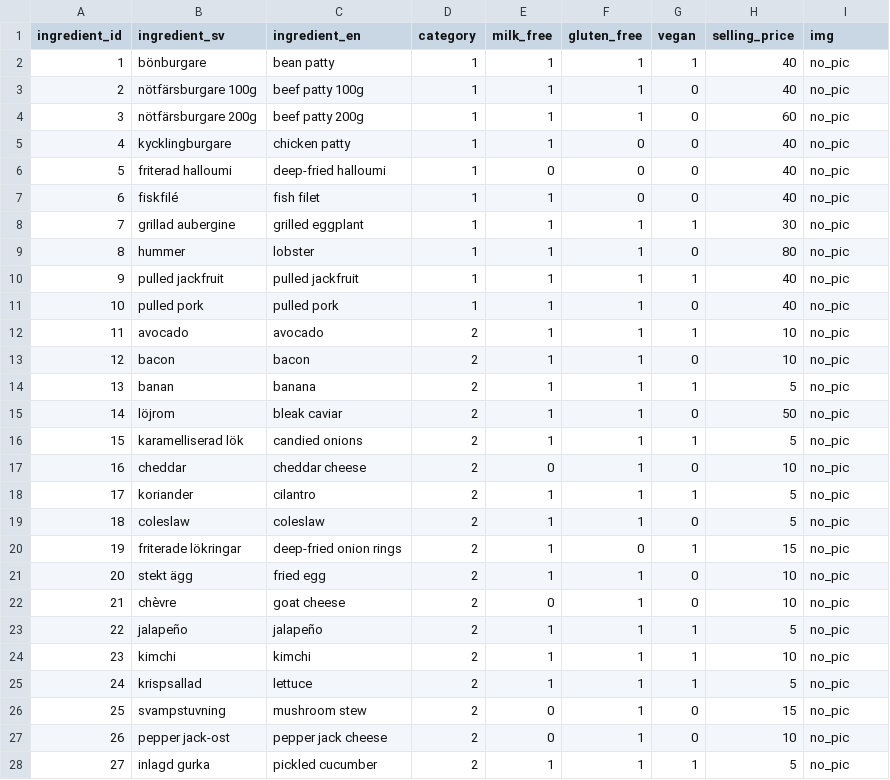
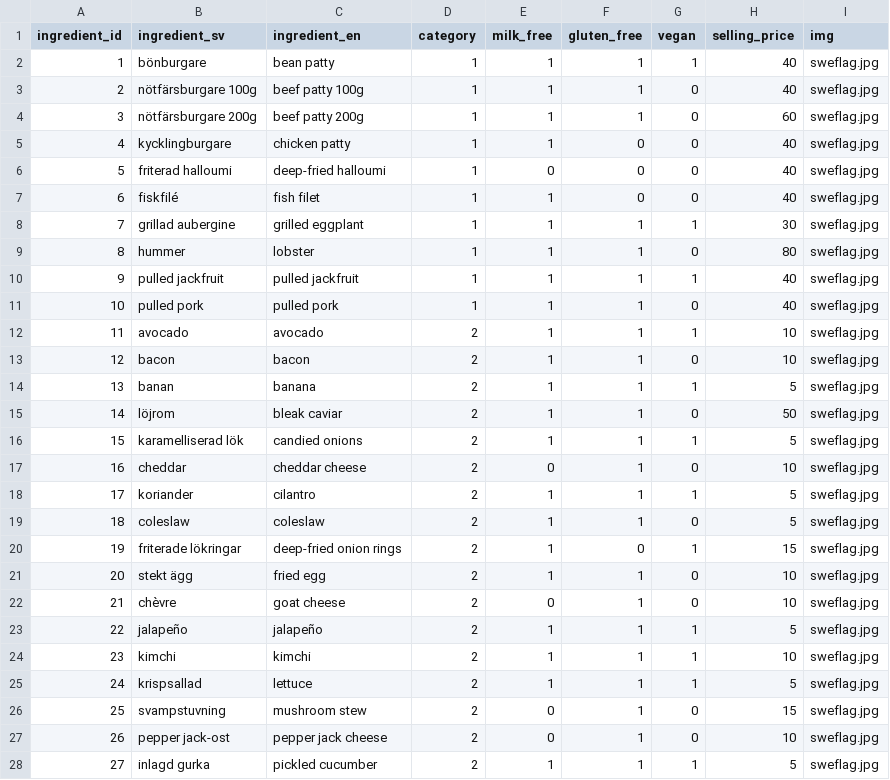
Before and after one commit to learenmarker1/burger-skeleton, a CSV file: data/ingredients.csv, drawn as a sheet; only a part is shown; the diff covers the shown part only.

```diff
--- a/data/ingredients.csv
+++ b/data/ingredients.csv
@@ -1,28 +1,28 @@
 ingredient_id,ingredient_sv,ingredient_en,category,milk_free,gluten_free,vegan,selling_price,img
-1,bönburgare,bean patty,1,1,1,1,40,no_pic
-2,nötfärsburgare 100g,beef patty 100g,1,1,1,0,40,no_pic
-3,nötfärsburgare 200g,beef patty 200g,1,1,1,0,60,no_pic
-4,kycklingburgare,chicken patty,1,1,0,0,40,no_pic
-5,friterad halloumi,deep-fried halloumi,1,0,0,0,40,no_pic
-6,fiskfilé,fish filet,1,1,0,0,40,no_pic
-7,grillad aubergine,grilled eggplant,1,1,1,1,30,no_pic
-8,hummer,lobster,1,1,1,0,80,no_pic
-9,pulled jackfruit,pulled jackfruit,1,1,1,1,40,no_pic
-10,pulled pork,pulled pork,1,1,1,0,40,no_pic
-11,avocado,avocado,2,1,1,1,10,no_pic
-12,bacon,bacon,2,1,1,0,10,no_pic
-13,banan,banana,2,1,1,1,5,no_pic
-14,löjrom,bleak caviar,2,1,1,0,50,no_pic
-15,karamelliserad lök,candied onions,2,1,1,1,5,no_pic
-16,cheddar,cheddar cheese,2,0,1,0,10,no_pic
-17,koriander,cilantro,2,1,1,1,5,no_pic
-18,coleslaw,coleslaw,2,1,1,0,5,no_pic
-19,friterade lökringar,deep-fried onion rings,2,1,0,1,15,no_pic
-20,stekt ägg,fried egg,2,1,1,0,10,no_pic
-21,chèvre,goat cheese,2,0,1,0,10,no_pic
-22,jalapeño,jalapeño,2,1,1,1,5,no_pic
-23,kimchi,kimchi,2,1,1,1,10,no_pic
-24,krispsallad,lettuce,2,1,1,1,5,no_pic
-25,svampstuvning,mushroom stew,2,0,1,0,15,no_pic
-26,pepper jack-ost,pepper jack cheese,2,0,1,0,10,no_pic
-27,inlagd gurka,pickled cucumber,2,1,1,1,5,no_pic
+1,bönburgare,bean patty,1,1,1,1,40,"sweflag.jpg"
+2,nötfärsburgare 100g,beef patty 100g,1,1,1,0,40,"sweflag.jpg"
+3,nötfärsburgare 200g,beef patty 200g,1,1,1,0,60,"sweflag.jpg"
+4,kycklingburgare,chicken patty,1,1,0,0,40,"sweflag.jpg"
+5,friterad halloumi,deep-fried halloumi,1,0,0,0,40,"sweflag.jpg"
+6,fiskfilé,fish filet,1,1,0,0,40,"sweflag.jpg"
+7,grillad aubergine,grilled eggplant,1,1,1,1,30,"sweflag.jpg"
+8,hummer,lobster,1,1,1,0,80,"sweflag.jpg"
+9,pulled jackfruit,pulled jackfruit,1,1,1,1,40,"sweflag.jpg"
+10,pulled pork,pulled pork,1,1,1,0,40,"sweflag.jpg"
+11,avocado,avocado,2,1,1,1,10,"sweflag.jpg"
+12,bacon,bacon,2,1,1,0,10,"sweflag.jpg"
+13,banan,banana,2,1,1,1,5,"sweflag.jpg"
+14,löjrom,bleak caviar,2,1,1,0,50,"sweflag.jpg"
+15,karamelliserad lök,candied onions,2,1,1,1,5,"sweflag.jpg"
+16,cheddar,cheddar cheese,2,0,1,0,10,"sweflag.jpg"
+17,koriander,cilantro,2,1,1,1,5,"sweflag.jpg"
+18,coleslaw,coleslaw,2,1,1,0,5,"sweflag.jpg"
+19,friterade lökringar,deep-fried onion rings,2,1,0,1,15,"sweflag.jpg"
+20,stekt ägg,fried egg,2,1,1,0,10,"sweflag.jpg"
+21,chèvre,goat cheese,2,0,1,0,10,"sweflag.jpg"
+22,jalapeño,jalapeño,2,1,1,1,5,"sweflag.jpg"
+23,kimchi,kimchi,2,1,1,1,10,"sweflag.jpg"
+24,krispsallad,lettuce,2,1,1,1,5,"sweflag.jpg"
+25,svampstuvning,mushroom stew,2,0,1,0,15,"sweflag.jpg"
+26,pepper jack-ost,pepper jack cheese,2,0,1,0,10,"sweflag.jpg"
+27,inlagd gurka,pickled cucumber,2,1,1,1,5,"sweflag.jpg"
```
Also changed, not shown: 38 edited cells elsewhere in this file, 2 other files.
